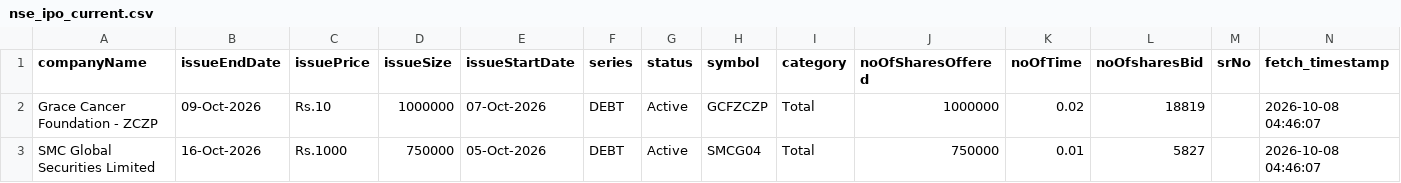
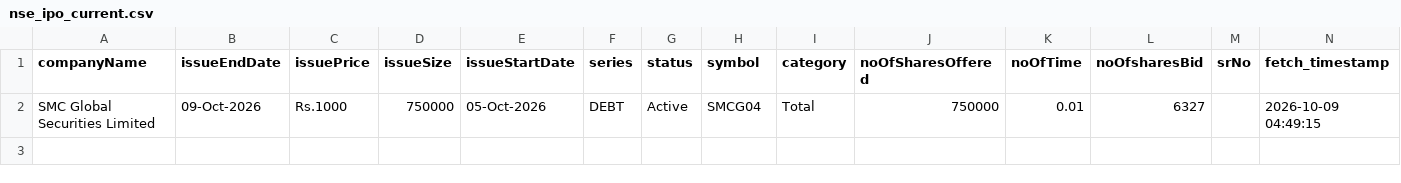
Before and after one commit to DharmGadhiya/MarketMind, a CSV file: backend/Logic Files/nse_ipo_current.csv, drawn as a sheet.

```diff
--- a/backend/Logic Files/nse_ipo_current.csv
+++ b/backend/Logic Files/nse_ipo_current.csv
@@ -1,3 +1,2 @@
 companyName,issueEndDate,issuePrice,issueSize,issueStartDate,series,status,symbol,category,noOfSharesOffered,noOfTime,noOfsharesBid,srNo,fetch_timestamp
-Grace Cancer Foundation - ZCZP,09-Oct-2026,Rs.10,1000000,07-Oct-2026,DEBT,Active,GCFZCZP,Total,1000000,0.02,18819, ,2026-10-08 04:46:07
-SMC Global Securities Limited,16-Oct-2026,Rs.1000,750000,05-Oct-2026,DEBT,Active,SMCG04,Total,750000,0.01,5827, ,2026-10-08 04:46:07
+SMC Global Securities Limited,09-Oct-2026,Rs.1000,750000,05-Oct-2026,DEBT,Active,SMCG04,Total,750000,0.01,6327, ,2026-10-09 04:49:15
```
Also changed, not shown: backend/Logic Files/nse_corporate_announcements.csv, backend/Logic Files/nse_ipo_past.csv, 1 other file.
